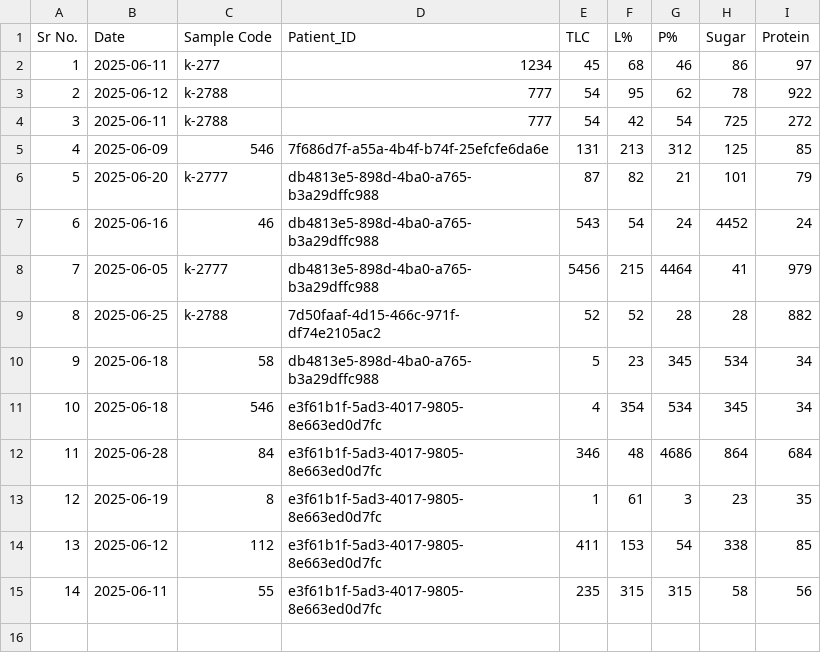
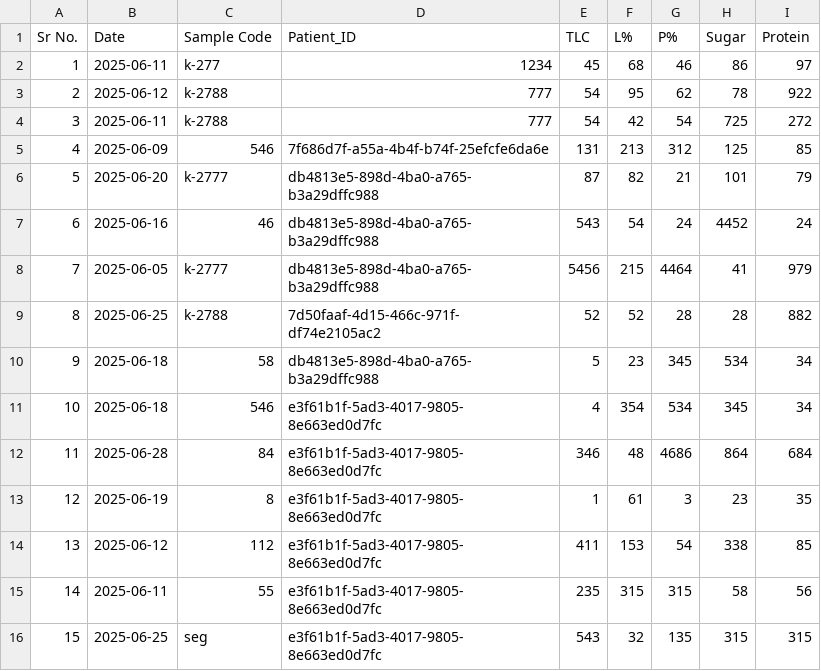
Before and after one commit to AmanPatne/vnit, a CSV file: data/tbm_data.csv, drawn as a sheet; the diff names each change by its address in the sheet, - before the commit and + after, or states it on an @@ line.

```diff
--- a/data/tbm_data.csv
+++ b/data/tbm_data.csv
+row 16: 15 | 2025-06-25 | seg | e3f61b1f-5ad3-4017-9805-8e663ed0d7fc | 543 | 32 | 135 | 315 | 315
```
Also changed, not shown: 3 other files.
